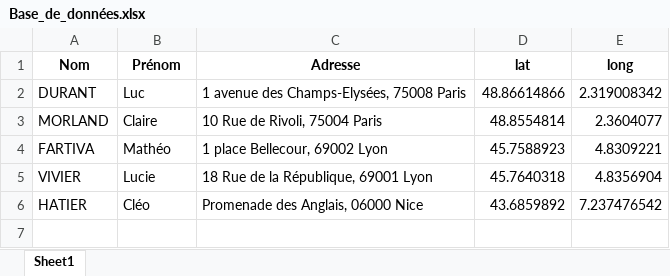
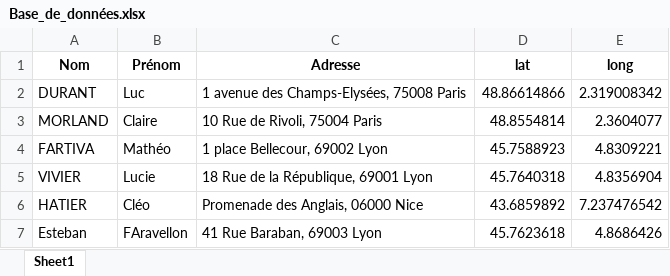
Before and after one commit to hadrien27124/OPEN_sujet1, an Excel workbook: ModifEsteban/Base_de_données.xlsx, sheet Sheet1, drawn as a sheet; values as stored, in another font and other column widths than the file's, no borders; the diff names each change by its address in the sheet, - before the commit and + after, or states it on an @@ line.

Commit message:
Modif este à jour

```diff
--- a/ModifEsteban/Base_de_données.xlsx (sheet Sheet1)
+++ b/ModifEsteban/Base_de_données.xlsx (sheet Sheet1)
+row 7: Esteban | FAravellon | 41 Rue Baraban, 69003 Lyon | 45.7623618 | 4.8686426
```
Also changed, not shown: 2 other files.
